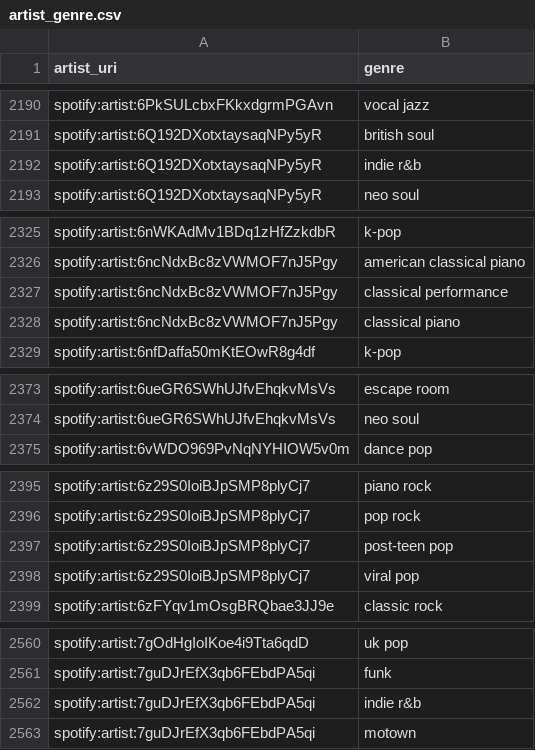
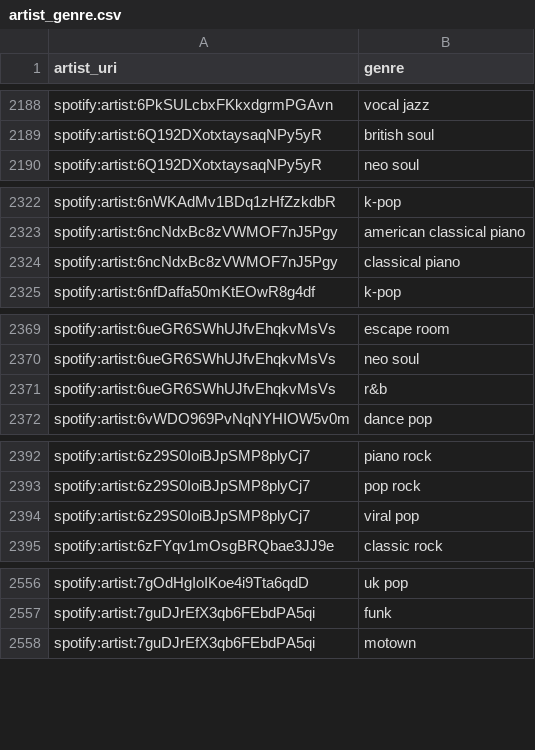
Before and after one commit to jbrown1618/spotify-stats-jbrown1618, a CSV file: data/artist_genre.csv, drawn as a sheet; only a part is shown, gaps mark what is left out; the diff covers the shown part only.

```diff
--- a/data/artist_genre.csv
+++ b/data/artist_genre.csv
@@ -2191,3 +2189,2 @@ spotify:artist:6PkSULcbxFKkxdgrmPGAvn,vocal jazz
 spotify:artist:6Q192DXotxtaysaqNPy5yR,british soul
-spotify:artist:6Q192DXotxtaysaqNPy5yR,indie r&b
 spotify:artist:6Q192DXotxtaysaqNPy5yR,neo soul
@@ -2326,3 +2323,2 @@ spotify:artist:6nWKAdMv1BDq1zHfZzkdbR,k-pop
 spotify:artist:6ncNdxBc8zVWMOF7nJ5Pgy,american classical piano
-spotify:artist:6ncNdxBc8zVWMOF7nJ5Pgy,classical performance
 spotify:artist:6ncNdxBc8zVWMOF7nJ5Pgy,classical piano
@@ -2374,2 +2370,3 @@ spotify:artist:6ueGR6SWhUJfvEhqkvMsVs,escape room
 spotify:artist:6ueGR6SWhUJfvEhqkvMsVs,neo soul
+spotify:artist:6ueGR6SWhUJfvEhqkvMsVs,r&b
 spotify:artist:6vWDO969PvNqNYHIOW5v0m,dance pop
@@ -2396,3 +2393,2 @@ spotify:artist:6z29S0IoiBJpSMP8plyCj7,piano rock
 spotify:artist:6z29S0IoiBJpSMP8plyCj7,pop rock
-spotify:artist:6z29S0IoiBJpSMP8plyCj7,post-teen pop
 spotify:artist:6z29S0IoiBJpSMP8plyCj7,viral pop
@@ -2561,3 +2557,2 @@ spotify:artist:7gOdHgIoIKoe4i9Tta6qdD,uk pop
 spotify:artist:7guDJrEfX3qb6FEbdPA5qi,funk
-spotify:artist:7guDJrEfX3qb6FEbdPA5qi,indie r&b
 spotify:artist:7guDJrEfX3qb6FEbdPA5qi,motown
```
Also changed, not shown: 5 added rows and 6 removed rows elsewhere in this file, data/albums.csv, data/artists.csv, 39 other files.
